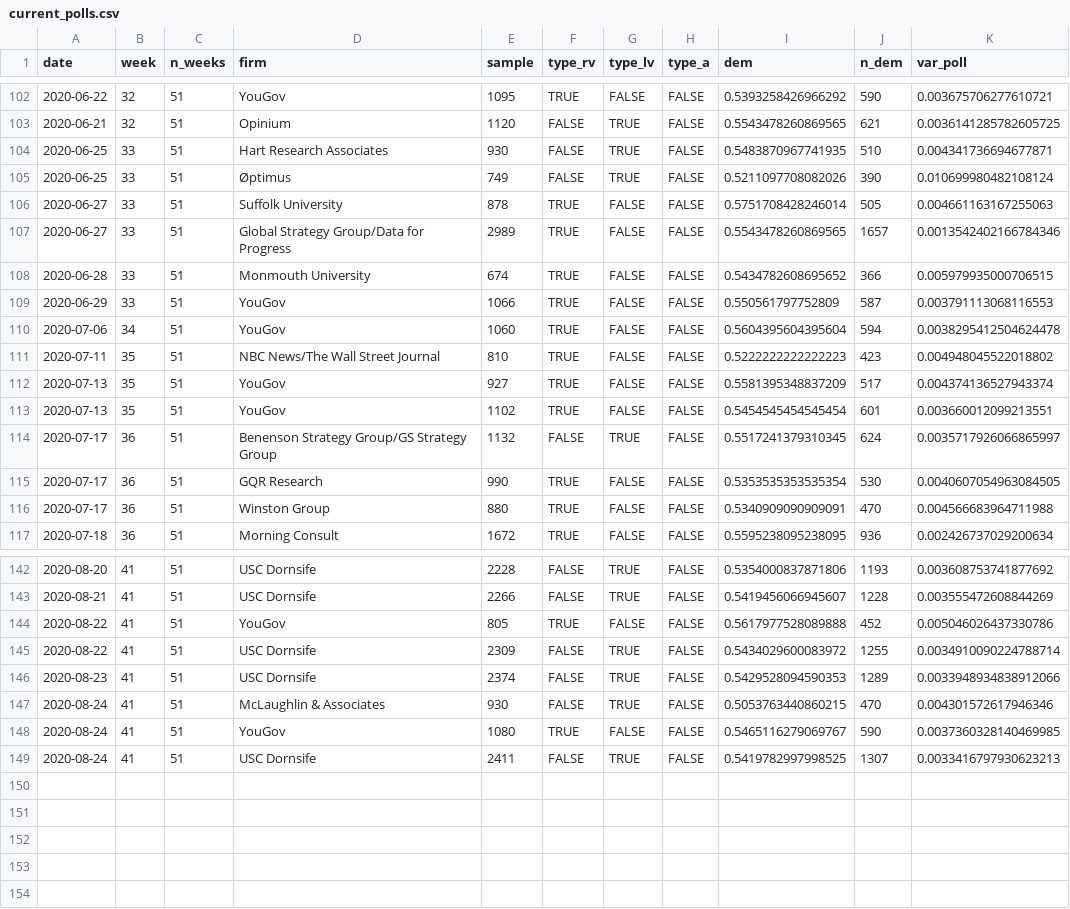
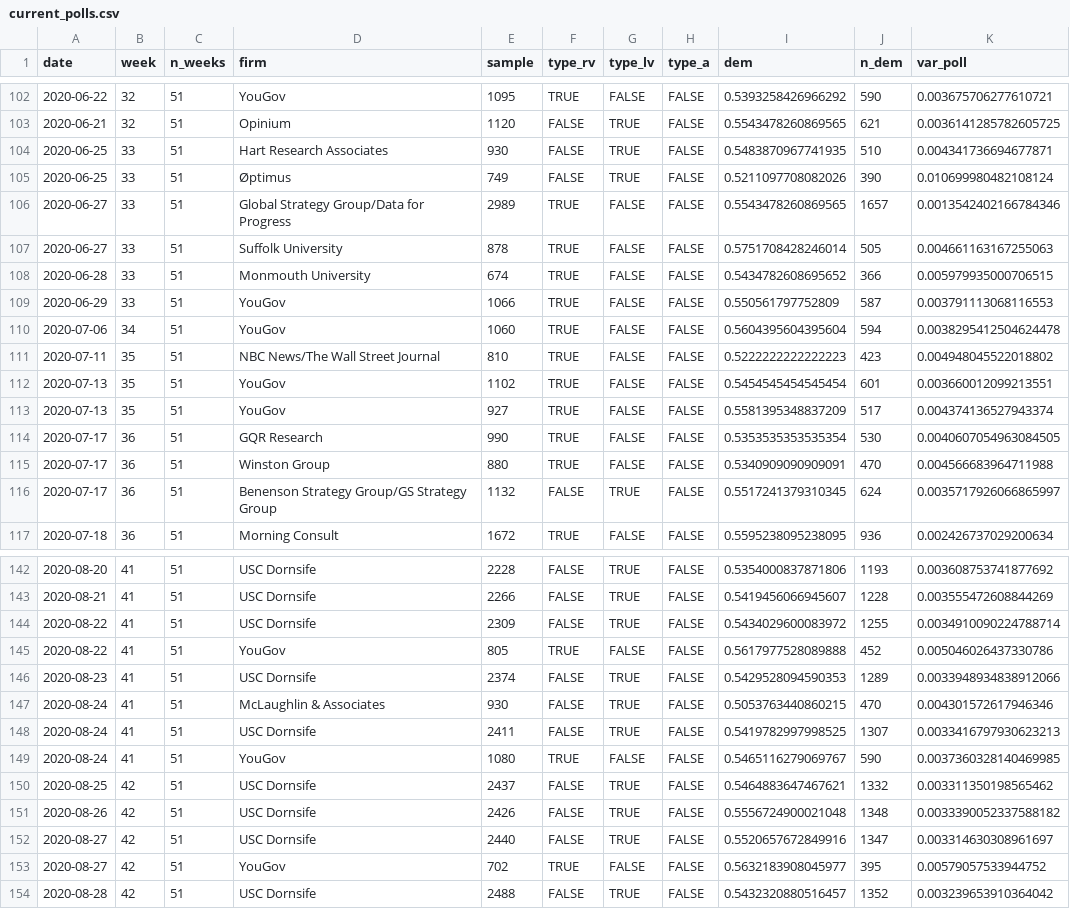
Before and after one commit to CoryMcCartan/us-house-20, a CSV file: data/current_polls.csv, drawn as a sheet; only a part is shown, gaps mark what is left out; the diff covers the shown part only.

```diff
--- a/data/current_polls.csv
+++ b/data/current_polls.csv
@@ -105,4 +105,4 @@ date,week,n_weeks,firm,sample,type_rv,type_lv,type_a,dem,n_dem,var_poll
 2020-06-25,33,51,Øptimus,749,FALSE,TRUE,FALSE,0.5211097708082026,390,0.010699980482108124
+2020-06-27,33,51,Global Strategy Group/Data for Progress,2989,TRUE,FALSE,FALSE,0.5543478260869565,1657,0.0013542402166784346
 2020-06-27,33,51,Suffolk University,878,TRUE,FALSE,FALSE,0.5751708428246014,505,0.004661163167255063
-2020-06-27,33,51,Global Strategy Group/Data for Progress,2989,TRUE,FALSE,FALSE,0.5543478260869565,1657,0.0013542402166784346
 2020-06-28,33,51,Monmouth University,674,TRUE,FALSE,FALSE,0.5434782608695652,366,0.005979935000706515
@@ -111,7 +111,7 @@ date,week,n_weeks,firm,sample,type_rv,type_lv,type_a,dem,n_dem,var_poll
 2020-07-11,35,51,NBC News/The Wall Street Journal,810,TRUE,FALSE,FALSE,0.5222222222222223,423,0.004948045522018802
+2020-07-13,35,51,YouGov,1102,TRUE,FALSE,FALSE,0.5454545454545454,601,0.003660012099213551
 2020-07-13,35,51,YouGov,927,TRUE,FALSE,FALSE,0.5581395348837209,517,0.004374136527943374
-2020-07-13,35,51,YouGov,1102,TRUE,FALSE,FALSE,0.5454545454545454,601,0.003660012099213551
-2020-07-17,36,51,Benenson Strategy Group/GS Strategy Group,1132,FALSE,TRUE,FALSE,0.5517241379310345,624,0.0035717926066865997
 2020-07-17,36,51,GQR Research,990,TRUE,FALSE,FALSE,0.5353535353535354,530,0.0040607054963084505
 2020-07-17,36,51,Winston Group,880,TRUE,FALSE,FALSE,0.5340909090909091,470,0.004566683964711988
+2020-07-17,36,51,Benenson Strategy Group/GS Strategy Group,1132,FALSE,TRUE,FALSE,0.5517241379310345,624,0.0035717926066865997
 2020-07-18,36,51,Morning Consult,1672,TRUE,FALSE,FALSE,0.5595238095238095,936,0.002426737029200634
@@ -143,7 +143,12 @@ date,week,n_weeks,firm,sample,type_rv,type_lv,type_a,dem,n_dem,var_poll
 2020-08-21,41,51,USC Dornsife,2266,FALSE,TRUE,FALSE,0.5419456066945607,1228,0.003555472608844269
+2020-08-22,41,51,USC Dornsife,2309,FALSE,TRUE,FALSE,0.5434029600083972,1255,0.0034910090224788714
 2020-08-22,41,51,YouGov,805,TRUE,FALSE,FALSE,0.5617977528089888,452,0.005046026437330786
-2020-08-22,41,51,USC Dornsife,2309,FALSE,TRUE,FALSE,0.5434029600083972,1255,0.0034910090224788714
 2020-08-23,41,51,USC Dornsife,2374,FALSE,TRUE,FALSE,0.5429528094590353,1289,0.0033948934838912066
 2020-08-24,41,51,McLaughlin & Associates,930,FALSE,TRUE,FALSE,0.5053763440860215,470,0.004301572617946346
+2020-08-24,41,51,USC Dornsife,2411,FALSE,TRUE,FALSE,0.5419782997998525,1307,0.0033416797930623213
 2020-08-24,41,51,YouGov,1080,TRUE,FALSE,FALSE,0.5465116279069767,590,0.0037360328140469985
-2020-08-24,41,51,USC Dornsife,2411,FALSE,TRUE,FALSE,0.5419782997998525,1307,0.0033416797930623213
+2020-08-25,42,51,USC Dornsife,2437,FALSE,TRUE,FALSE,0.5464883647467621,1332,0.003311350198565462
+2020-08-26,42,51,USC Dornsife,2426,FALSE,TRUE,FALSE,0.5556724900021048,1348,0.0033390052337588182
+2020-08-27,42,51,USC Dornsife,2440,FALSE,TRUE,FALSE,0.5520657672849916,1347,0.003314630308961697
+2020-08-27,42,51,YouGov,702,TRUE,FALSE,FALSE,0.5632183908045977,395,0.00579057533944752
+2020-08-28,42,51,USC Dornsife,2488,FALSE,TRUE,FALSE,0.5432320880516457,1352,0.003239653910364042
```
Also changed, not shown: 9 moved rows elsewhere in this file, docs/history.csv, docs/polls.csv, 1 other file.
